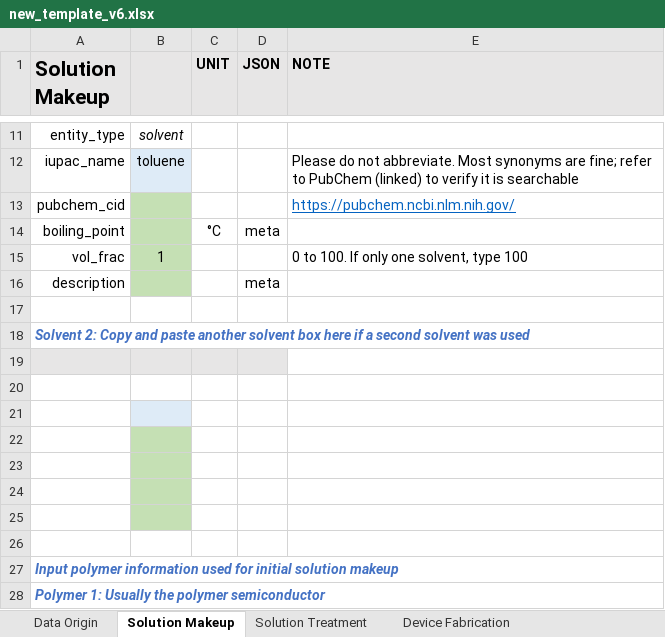
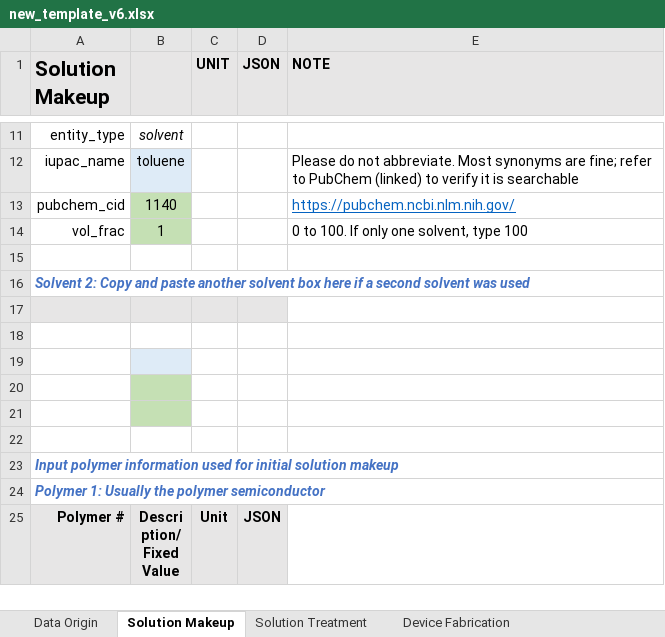
Before and after one commit to aaronliu64/ofet-db, an Excel workbook: db_feed/new_template_v6.xlsx, sheet Solution Makeup, drawn as a sheet; only a part is shown, gaps mark what is left out; the shorter side is filled out with more unchanged rows; values as stored, in another font and other column widths than the file's, no borders; removed rows and columns are numbered as before the commit, all else as after; the diff names each change by its address in the sheet, - before the commit and + after, or states it on an @@ line.

Commit message:
template insert changes

```diff
--- a/db_feed/new_template_v6.xlsx (sheet Solution Makeup)
+++ b/db_feed/new_template_v6.xlsx (sheet Solution Makeup)
-B13: (empty)
+B13: 1140
-row 14: boiling_point |  | °C | meta
-row 16: description |  |  | meta
-row 19: (empty)
-row 20: (empty)
-A17 fill: none
+A17 fill: #E7E6E6
-C17:D17 fill: none
+C17:D17 fill: #E7E6E6
-B18 fill: #C5E0B4
+B18 fill: none
-B19 fill: #C5E0B4
+B19 fill: #DEEBF7
```
Also changed, not shown: db_feed/v6_example.xlsx, 2 other files.
